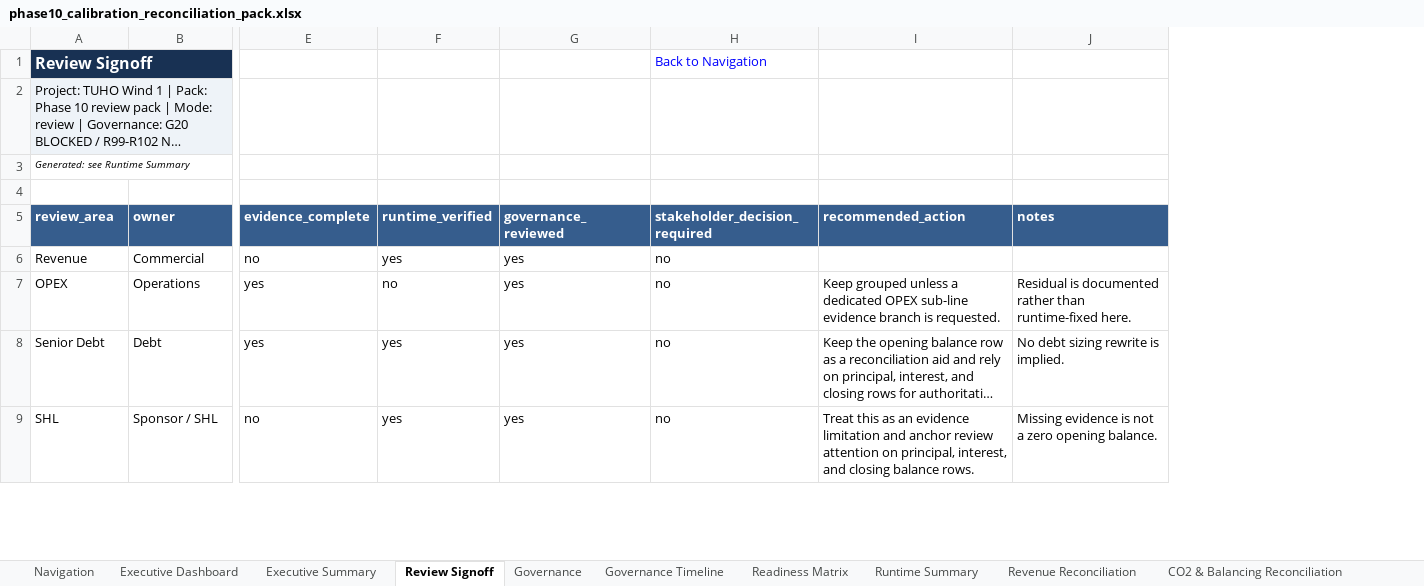
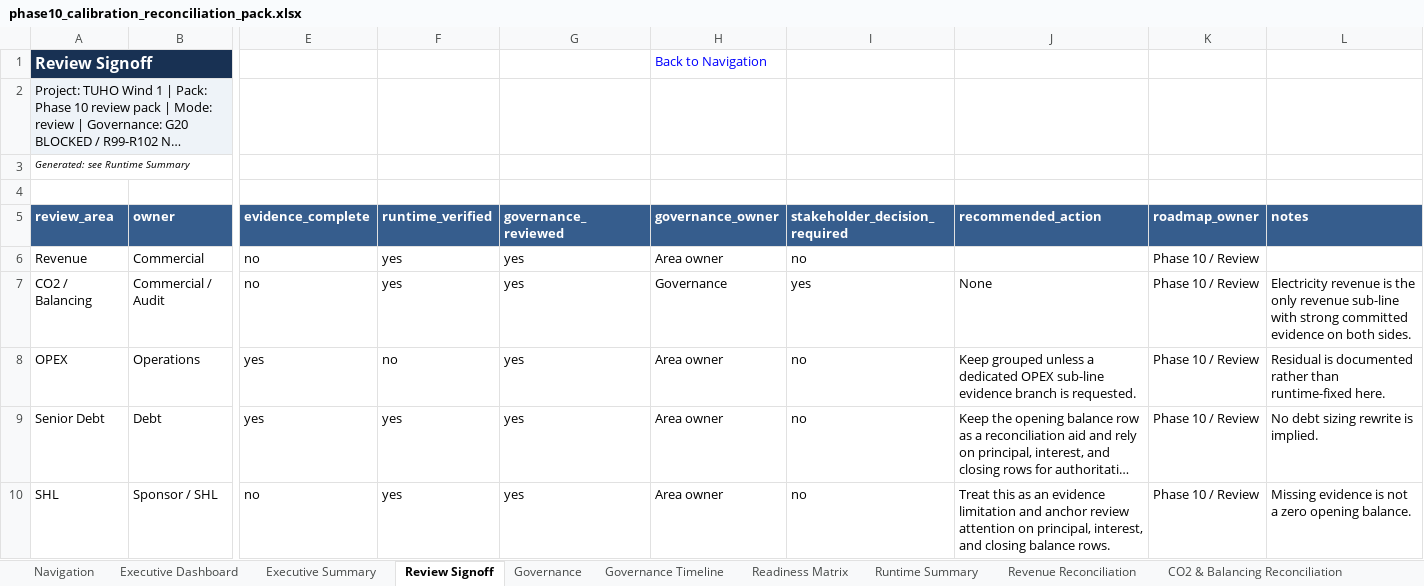
Before and after one commit to xofisamba/Finco1, an Excel workbook: reports/phase10_calibration_reconciliation_pack.xlsx, sheet Review Signoff, drawn as a sheet; only a part is shown, gaps mark what is left out; long unchanged cells end in …; values as stored, in another font and other column widths than the file's, no borders; addresses are those after the commit; rows hold the shown columns only; the diff covers the shown part only; the diff names each change by its address in the sheet, - before the commit and + after, or states it on an @@ line.

Commit message:
Phase 10: final calibration residual closeout pack

```diff
--- a/reports/phase10_calibration_reconciliation_pack.xlsx (sheet Review Signoff)
+++ b/reports/phase10_calibration_reconciliation_pack.xlsx (sheet Review Signoff)
+column H (governance_owner), row 1: Back to Navigation; row 6: Area owner; rows 8-10: all Area owner
+column K (roadmap_owner), row 6: Phase 10 / Review; rows 8-10: all Phase 10 / Review
-I1 (stakeholder_decision_required): Back to Navigation
+I1 (stakeholder_decision_required): (empty)
+row 7: CO2 / Balancing | Commercial / Audit | no | yes | yes | Governance | yes | None | Phase 10 / Review | Electricity revenue is the only revenue sub-line with strong committed evidence on both sides.
```
Also changed, not shown: 1 added row elsewhere in this sheet, sheet Readiness Matrix, sheet Reviewer Notes, sheet Navigation, sheet Executive Dashboard, sheet Runtime Summary, sheet IRR Reconciliation, 2 more sheets, other sheet tabs, 10 other files.
